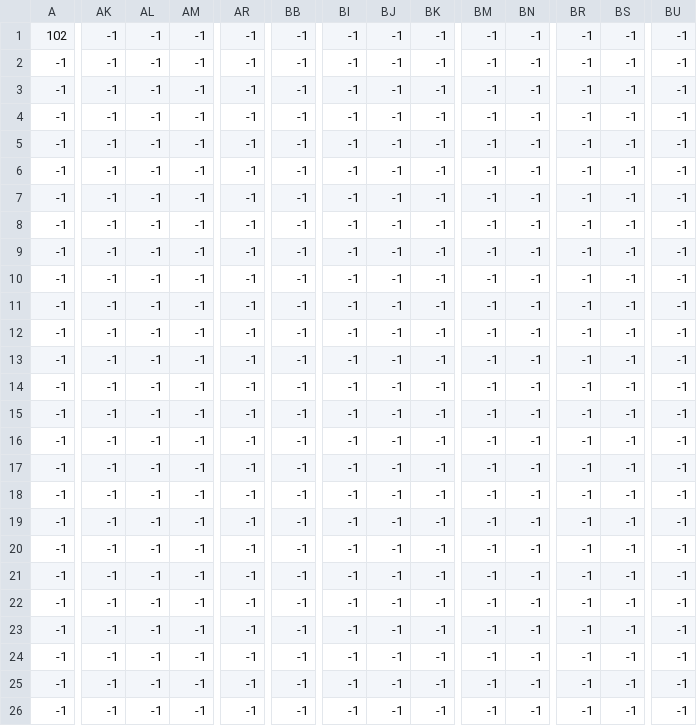
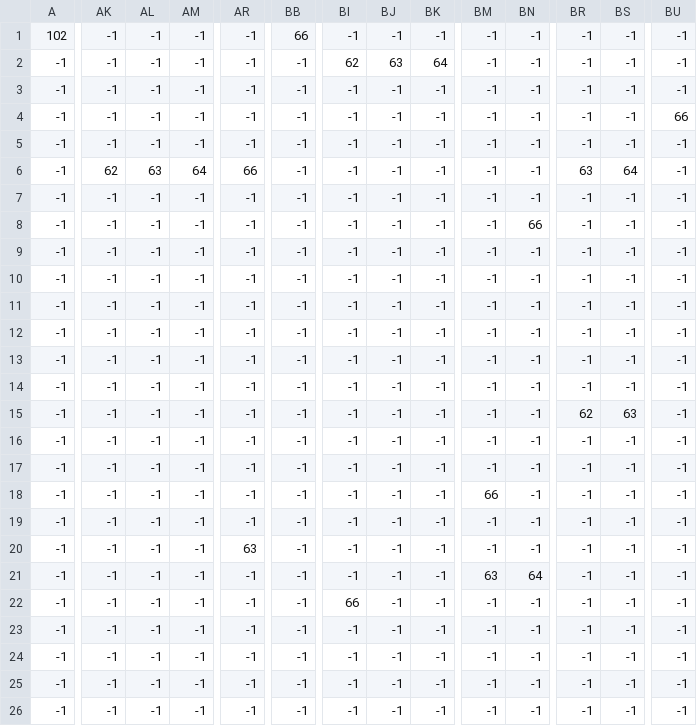
Before and after one commit to D0mano/Action-RPG, a CSV file: res/maps/Overworld_layer_2.csv, drawn as a sheet; only a part is shown, gaps mark what is left out; the diff covers the shown part only; the diff names each change by its address in the sheet, - before the commit and + after, or states it on an @@ line.

```diff
--- a/res/maps/Overworld_layer_2.csv
+++ b/res/maps/Overworld_layer_2.csv
-BB1: -1
+BB1: 66
-BI2: -1
+BI2: 62
-BJ2: -1
+BJ2: 63
-BK2: -1
+BK2: 64
-BU4: -1
+BU4: 66
-AK6: -1
+AK6: 62
-AL6: -1
+AL6: 63
-AM6: -1
+AM6: 64
-AR6: -1
+AR6: 66
-BR6: -1
+BR6: 63
-BS6: -1
+BS6: 64
-BN8: -1
+BN8: 66
-BR15: -1
+BR15: 62
-BS15: -1
+BS15: 63
-BM18: -1
+BM18: 66
-AR20: -1
+AR20: 63
-BM21: -1
+BM21: 63
-BN21: -1
+BN21: 64
-BI22: -1
+BI22: 66
```
Also changed, not shown: 8 edited cells elsewhere in this file, res/maps/Overworld_layer_1.csv, 44 other files.
